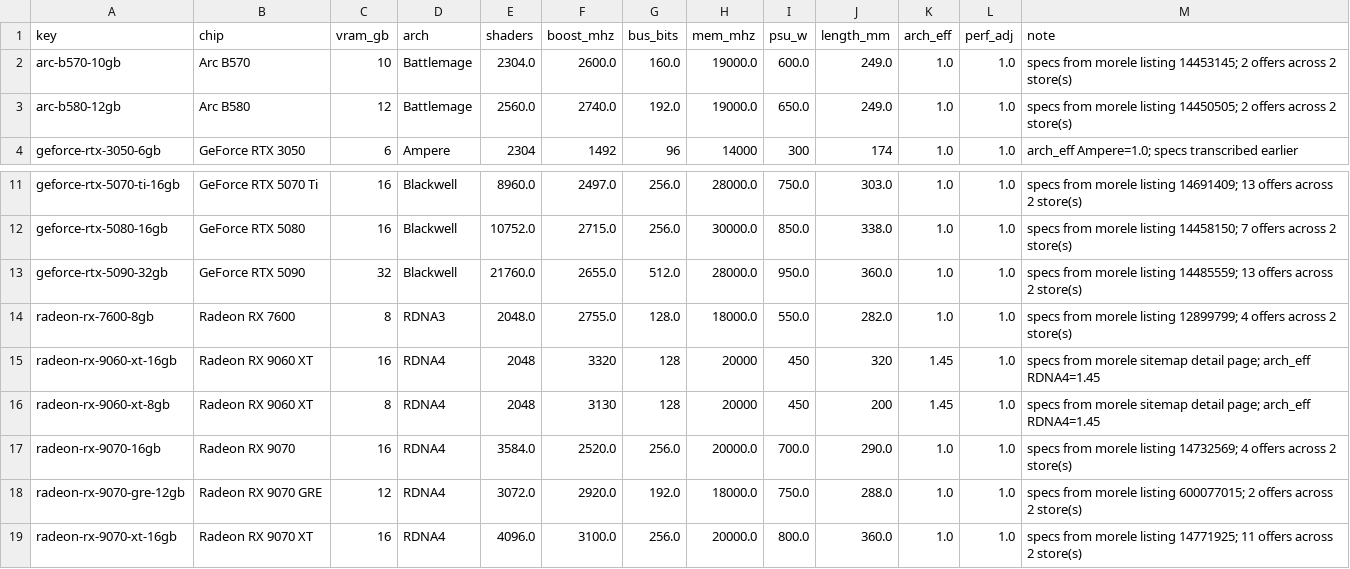
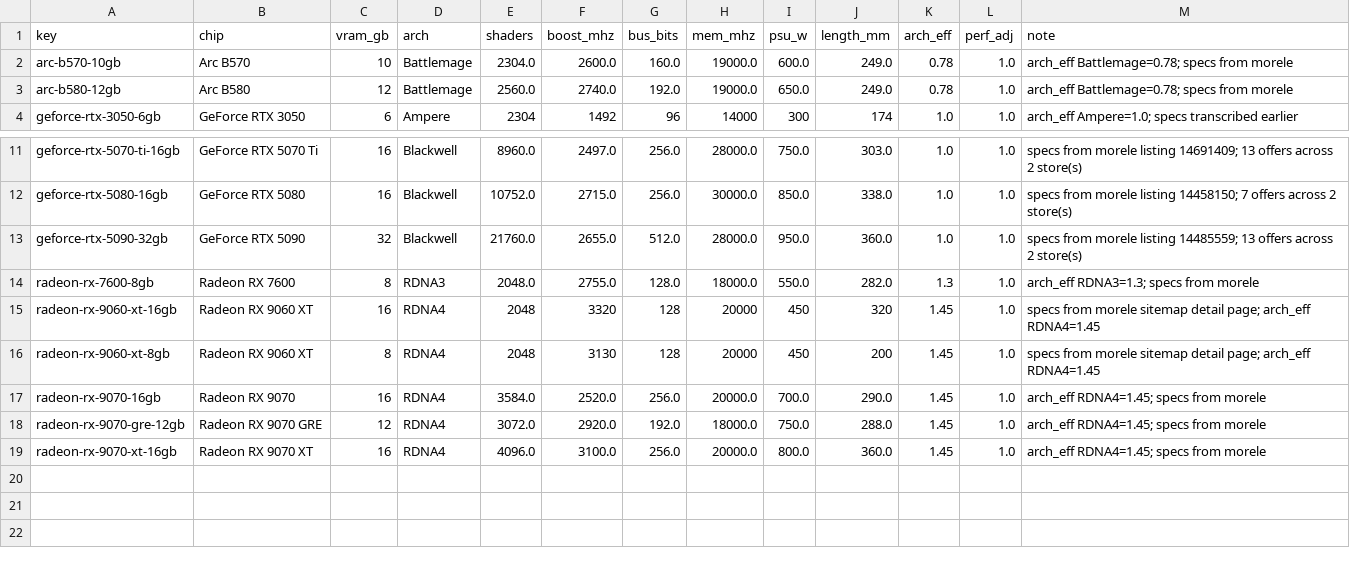
Before and after one commit to 997volt/komper, a CSV file: data/gpus.csv, drawn as a sheet; only a part is shown, gaps mark what is left out.

Commit message:
Code review: fix a calibration bug that inverted the ranking
The important one: harvest.py wrote arch_eff=1.0 for every chip it discovered,
while tools/specs.py applied the real table. Six of eighteen chips were therefore
calibrated at 1.00 regardless of architecture - Battlemage overvalued ~28%,
RDNA3/RDNA4 undervalued 30-45%. That is why Arc sat at #1. Corrected in the data
and in the code; ARCH_EFF/ROW_FIELDS/key_of now live only in harvest.py and
specs.py imports them.

The corrected top five: RX 7600 (15.1), RTX 5060 (13.8), RX 9070 GRE (13.8),
RTX 5060 Ti (13.6), RX 9070 (12.3). Arc B580 fell from #1 to #7.

Other fixes:
- build.py defaulted SITE_URL to komper.pages.dev, a domain that no longer exists
- a blank arch_eff/perf_adj in a hand-edited CSV crashed the build; defaults 1.0
- prices were rounded to whole zloty: 2 658,89 zl displayed as 2 659 zl
- empty vram_gb crashed the 'not ranked' lists
- label() was shadowed by the BANDS loop variable inside main()
- unused import statistics; stale docstrings in harvest/specs; duplicate key_of
  and a dead assignment in specs.py
- removed tools/extract.py: it duplicated the chip regex, fetch and normaliser,
  was referenced nowhere but one line in NEXT.md, and had already drifted
- PLAN.md still documented the -N% badge and p_ref as live; both corrected

Checked: py_compile on all modules, bash -n on both scripts, CSV header matches
ROW_FIELDS, history lines all parse, no unused imports, no dangling references.

```diff
--- a/data/gpus.csv
+++ b/data/gpus.csv
@@ -1,4 +1,4 @@
 key,chip,vram_gb,arch,shaders,boost_mhz,bus_bits,mem_mhz,psu_w,length_mm,arch_eff,perf_adj,note
-arc-b570-10gb,Arc B570,10,Battlemage,2304.0,2600.0,160.0,19000.0,600.0,249.0,1.0,1.0,specs from morele listing 14453145; 2 offers across 2 store(s)
-arc-b580-12gb,Arc B580,12,Battlemage,2560.0,2740.0,192.0,19000.0,650.0,249.0,1.0,1.0,specs from morele listing 14450505; 2 offers across 2 store(s)
+arc-b570-10gb,Arc B570,10,Battlemage,2304.0,2600.0,160.0,19000.0,600.0,249.0,0.78,1.0,arch_eff Battlemage=0.78; specs from morele
+arc-b580-12gb,Arc B580,12,Battlemage,2560.0,2740.0,192.0,19000.0,650.0,249.0,0.78,1.0,arch_eff Battlemage=0.78; specs from morele
 geforce-rtx-3050-6gb,GeForce RTX 3050,6,Ampere,2304,1492,96,14000,300,174,1.0,1.0,arch_eff Ampere=1.0; specs transcribed earlier
@@ -13,7 +13,7 @@ geforce-rtx-5080-16gb,GeForce RTX 5080,16,Blackwell,10752.0,2715.0,256.0,30000.0
 geforce-rtx-5090-32gb,GeForce RTX 5090,32,Blackwell,21760.0,2655.0,512.0,28000.0,950.0,360.0,1.0,1.0,specs from morele listing 14485559; 13 offers across 2 store(s)
-radeon-rx-7600-8gb,Radeon RX 7600,8,RDNA3,2048.0,2755.0,128.0,18000.0,550.0,282.0,1.0,1.0,specs from morele listing 12899799; 4 offers across 2 store(s)
+radeon-rx-7600-8gb,Radeon RX 7600,8,RDNA3,2048.0,2755.0,128.0,18000.0,550.0,282.0,1.3,1.0,arch_eff RDNA3=1.3; specs from morele
 radeon-rx-9060-xt-16gb,Radeon RX 9060 XT,16,RDNA4,2048,3320,128,20000,450,320,1.45,1.0,specs from morele sitemap detail page; arch_eff RDNA4=1.45
 radeon-rx-9060-xt-8gb,Radeon RX 9060 XT,8,RDNA4,2048,3130,128,20000,450,200,1.45,1.0,specs from morele sitemap detail page; arch_eff RDNA4=1.45
-radeon-rx-9070-16gb,Radeon RX 9070,16,RDNA4,3584.0,2520.0,256.0,20000.0,700.0,290.0,1.0,1.0,specs from morele listing 14732569; 4 offers across 2 store(s)
-radeon-rx-9070-gre-12gb,Radeon RX 9070 GRE,12,RDNA4,3072.0,2920.0,192.0,18000.0,750.0,288.0,1.0,1.0,specs from morele listing 600077015; 2 offers across 2 store(s)
-radeon-rx-9070-xt-16gb,Radeon RX 9070 XT,16,RDNA4,4096.0,3100.0,256.0,20000.0,800.0,360.0,1.0,1.0,specs from morele listing 14771925; 11 offers across 2 store(s)
+radeon-rx-9070-16gb,Radeon RX 9070,16,RDNA4,3584.0,2520.0,256.0,20000.0,700.0,290.0,1.45,1.0,arch_eff RDNA4=1.45; specs from morele
+radeon-rx-9070-gre-12gb,Radeon RX 9070 GRE,12,RDNA4,3072.0,2920.0,192.0,18000.0,750.0,288.0,1.45,1.0,arch_eff RDNA4=1.45; specs from morele
+radeon-rx-9070-xt-16gb,Radeon RX 9070 XT,16,RDNA4,4096.0,3100.0,256.0,20000.0,800.0,360.0,1.45,1.0,arch_eff RDNA4=1.45; specs from morele
```
Also changed, not shown: 6 other files.
